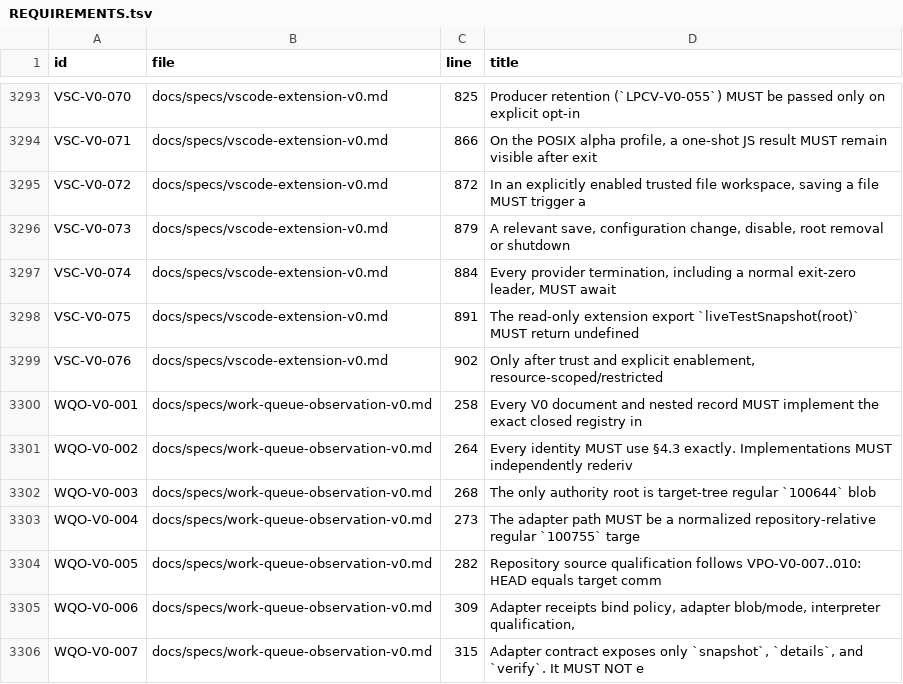
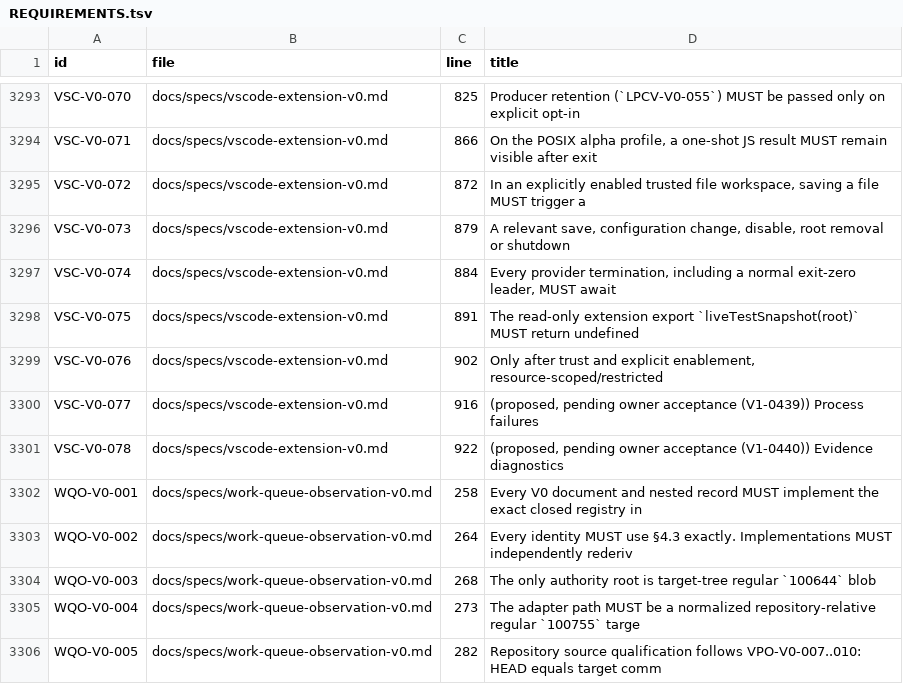
Before and after one commit to beamfall/corvint, a TSV file: docs/specs/REQUIREMENTS.tsv, drawn as a sheet; only a part is shown, gaps mark what is left out; the shorter side is filled out with more unchanged rows.

Commit message:
vscode: stop opening evidence documents for diagnostics (V1-0440)

```diff
--- a/docs/specs/REQUIREMENTS.tsv
+++ b/docs/specs/REQUIREMENTS.tsv
@@ -3299,2 +3299,4 @@ VSC-V0-075	docs/specs/vscode-extension-v0.md	891	The read-only extension export
 VSC-V0-076	docs/specs/vscode-extension-v0.md	902	Only after trust and explicit enablement, resource-scoped/restricted
+VSC-V0-077	docs/specs/vscode-extension-v0.md	916	(proposed, pending owner acceptance (V1-0439)) Process failures
+VSC-V0-078	docs/specs/vscode-extension-v0.md	922	(proposed, pending owner acceptance (V1-0440)) Evidence diagnostics
 WQO-V0-001	docs/specs/work-queue-observation-v0.md	258	Every V0 document and nested record MUST implement the exact closed registry in
```
Also changed, not shown: 5 other files.
